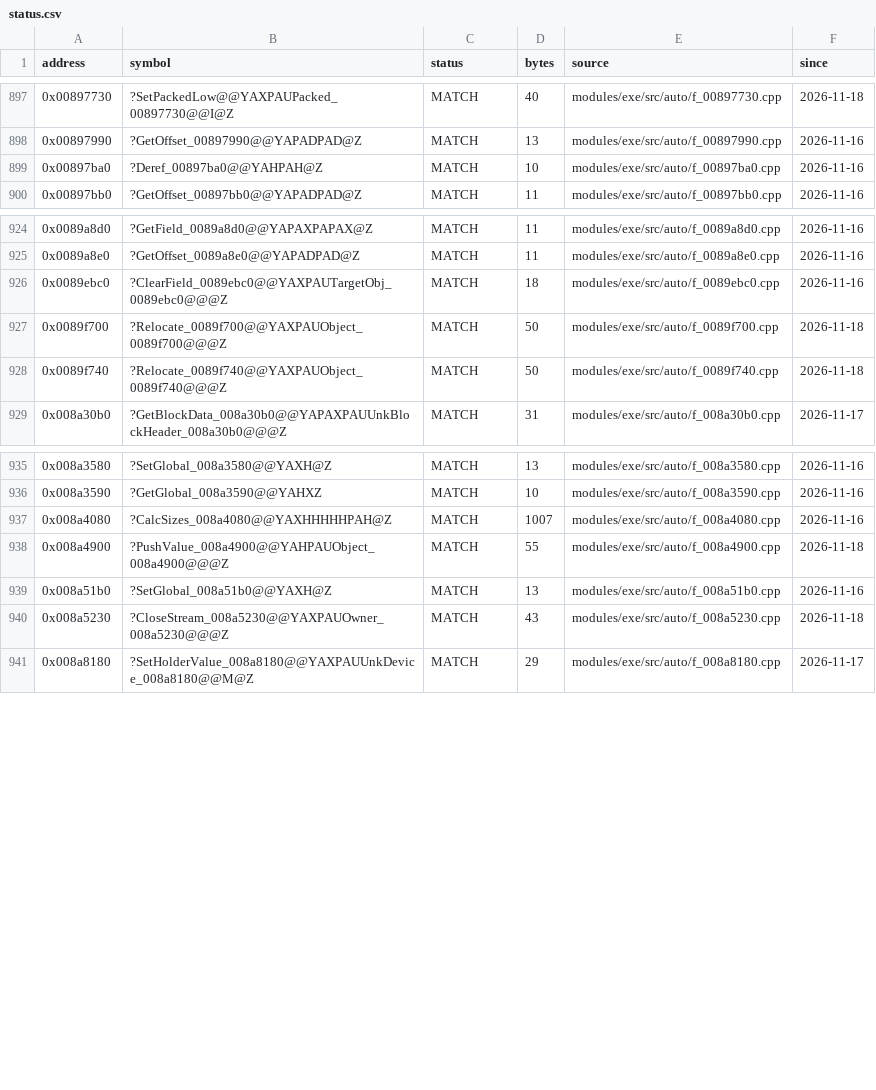
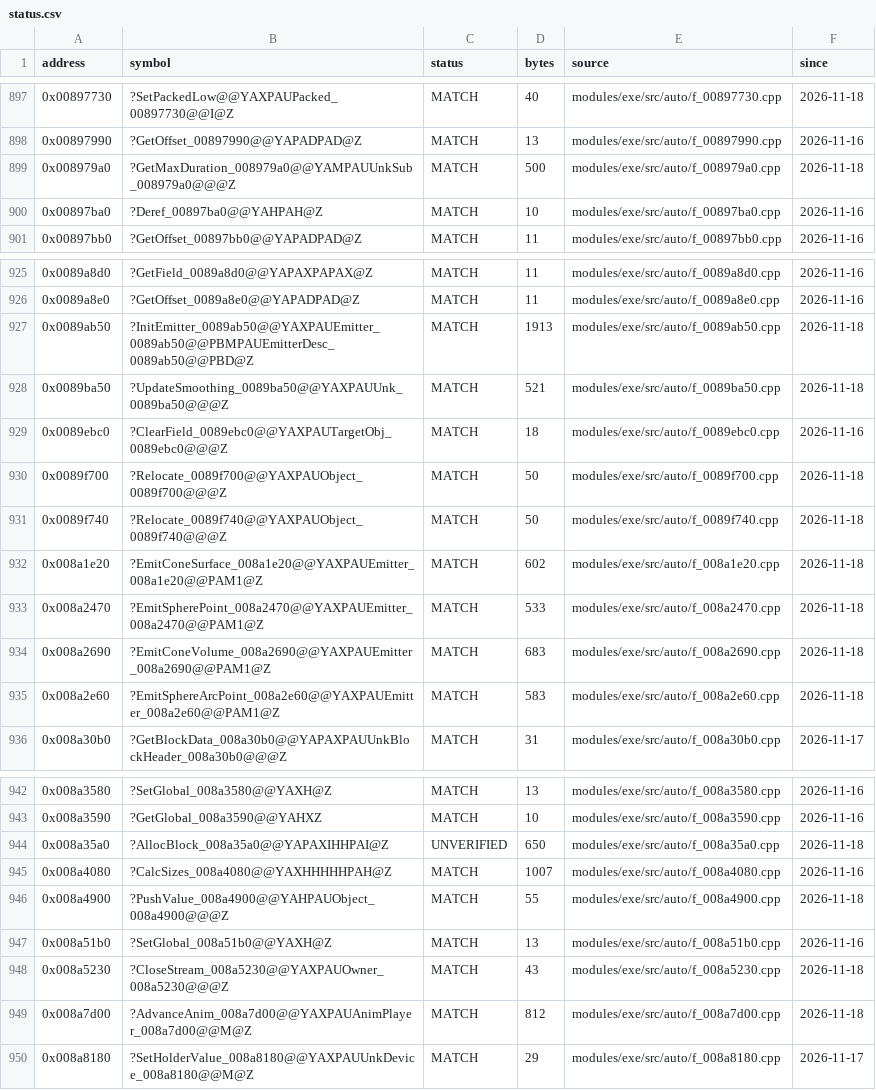
Before and after one commit to JahsiasWhite/civ5-decomp, a CSV file: modules/exe/progress/status.csv, drawn as a sheet; only a part is shown, gaps mark what is left out; the diff names each change by its address in the sheet, - before the commit and + after, or states it on an @@ line.

```diff
--- a/modules/exe/progress/status.csv
+++ b/modules/exe/progress/status.csv
+row 899: 0x008979a0 | ?GetMaxDuration_008979a0@@YAMPAUUnkSub_008979a0@@@Z | MATCH | 500 | modules/exe/src/auto/f_008979a0.cpp | 2026-11-18
+row 927: 0x0089ab50 | ?InitEmitter_0089ab50@@YAXPAUEmitter_0089ab50@@PBMPAUEmitterDesc_0089ab50@@PBD@Z | MATCH | 1913 | modules/exe/src/auto/f_0089ab50.cpp | 2026-11-18
+row 928: 0x0089ba50 | ?UpdateSmoothing_0089ba50@@YAXPAUUnk_0089ba50@@@Z | MATCH | 521 | modules/exe/src/auto/f_0089ba50.cpp | 2026-11-18
+row 932: 0x008a1e20 | ?EmitConeSurface_008a1e20@@YAXPAUEmitter_008a1e20@@PAM1@Z | MATCH | 602 | modules/exe/src/auto/f_008a1e20.cpp | 2026-11-18
+row 933: 0x008a2470 | ?EmitSpherePoint_008a2470@@YAXPAUEmitter_008a2470@@PAM1@Z | MATCH | 533 | modules/exe/src/auto/f_008a2470.cpp | 2026-11-18
+row 934: 0x008a2690 | ?EmitConeVolume_008a2690@@YAXPAUEmitter_008a2690@@PAM1@Z | MATCH | 683 | modules/exe/src/auto/f_008a2690.cpp | 2026-11-18
+row 935: 0x008a2e60 | ?EmitSphereArcPoint_008a2e60@@YAXPAUEmitter_008a2e60@@PAM1@Z | MATCH | 583 | modules/exe/src/auto/f_008a2e60.cpp | 2026-11-18
+row 944: 0x008a35a0 | ?AllocBlock_008a35a0@@YAPAXIHHPAI@Z | UNVERIFIED | 650 | modules/exe/src/auto/f_008a35a0.cpp | 2026-11-18
+row 949: 0x008a7d00 | ?AdvanceAnim_008a7d00@@YAXPAUAnimPlayer_008a7d00@@M@Z | MATCH | 812 | modules/exe/src/auto/f_008a7d00.cpp | 2026-11-18
```
Also changed, not shown: 19 other files.
